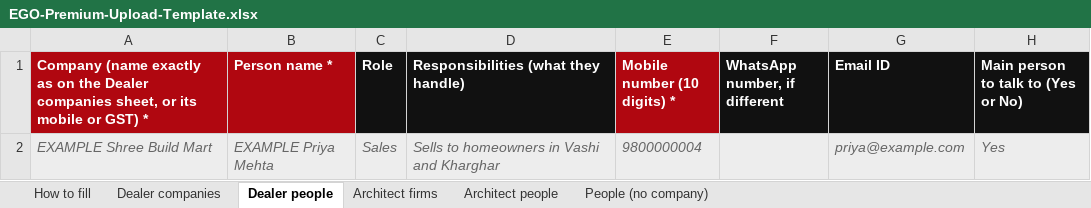
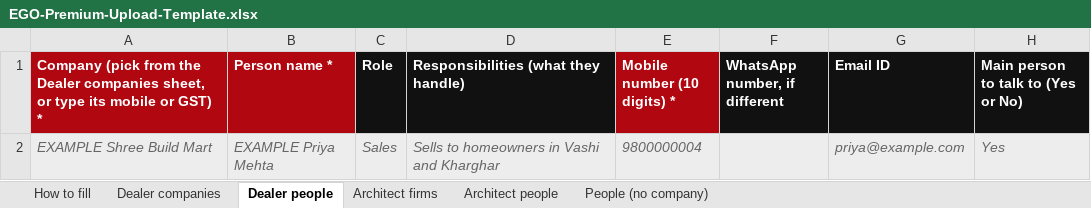
Before and after one commit to Sandy-zippy/kickscale-landing, an Excel workbook: ego/EGO-Premium-Upload-Template.xlsx, sheet Dealer people, drawn as a sheet; values as stored, in another font and other column widths than the file's, no borders; the diff names each change by its address in the sheet, - before the commit and + after, or states it on an @@ line.

```diff
--- a/ego/EGO-Premium-Upload-Template.xlsx (sheet Dealer people)
+++ b/ego/EGO-Premium-Upload-Template.xlsx (sheet Dealer people)
-A1: Company (name exactly as on the Dealer companies sheet, or its mobile…
+A1: Company (pick from the Dealer companies sheet, or type its mobile…
```
Also changed, not shown: sheet Dealer companies, sheet Architect firms, sheet How to fill, sheet People (no company), sheet Architect people, ego/Big-E-Upload-Template.xlsx, ego/EGO-Inventory-Upload-Template.xlsx, 3 other files.
